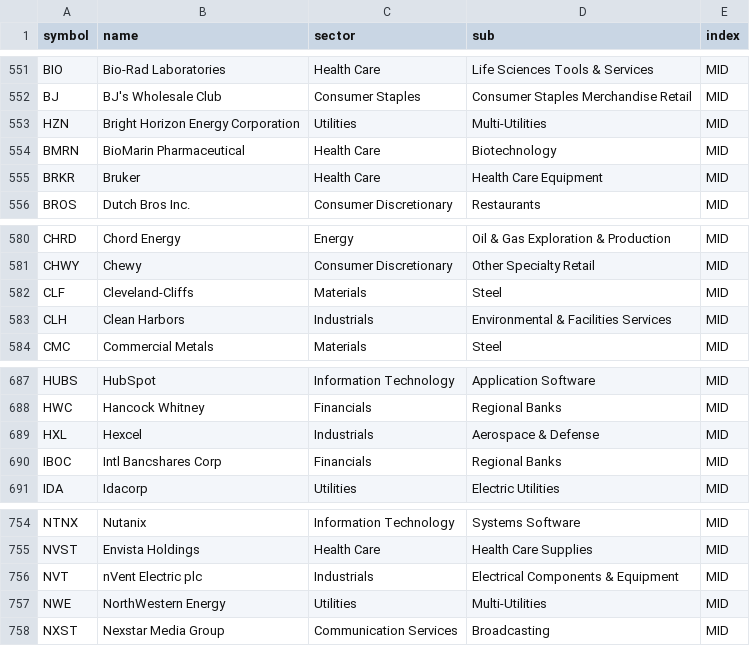
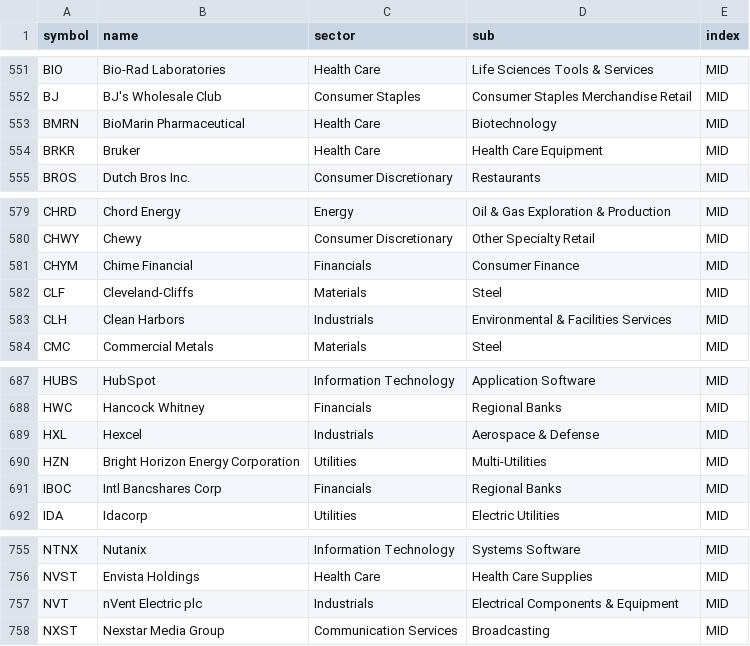
Before and after one commit to jrslaxx11/breakout-radar, a CSV file: data/cache/sp_constituents.csv, drawn as a sheet; only a part is shown, gaps mark what is left out.

```diff
--- a/data/cache/sp_constituents.csv
+++ b/data/cache/sp_constituents.csv
@@ -552,3 +552,2 @@ BIO,Bio-Rad Laboratories,Health Care,Life Sciences Tools & Services,MID
 BJ,BJ's Wholesale Club,Consumer Staples,Consumer Staples Merchandise Retail,MID
-HZN,Bright Horizon Energy Corporation,Utilities,Multi-Utilities,MID
 BMRN,BioMarin Pharmaceutical,Health Care,Biotechnology,MID
@@ -581,2 +580,3 @@ CHRD,Chord Energy,Energy,Oil & Gas Exploration & Production,MID
 CHWY,Chewy,Consumer Discretionary,Other Specialty Retail,MID
+CHYM,Chime Financial,Financials,Consumer Finance,MID
 CLF,Cleveland-Cliffs,Materials,Steel,MID
@@ -689,2 +689,3 @@ HWC,Hancock Whitney,Financials,Regional Banks,MID
 HXL,Hexcel,Industrials,Aerospace & Defense,MID
+HZN,Bright Horizon Energy Corporation,Utilities,Multi-Utilities,MID
 IBOC,Intl Bancshares Corp,Financials,Regional Banks,MID
@@ -756,3 +757,2 @@ NVST,Envista Holdings,Health Care,Health Care Supplies,MID
 NVT,nVent Electric plc,Industrials,Electrical Components & Equipment,MID
-NWE,NorthWestern Energy,Utilities,Multi-Utilities,MID
 NXST,Nexstar Media Group,Communication Services,Broadcasting,MID
```
Also changed, not shown: 7 other files.
